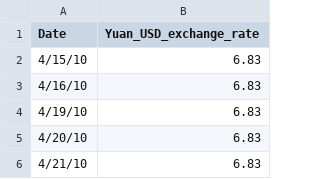
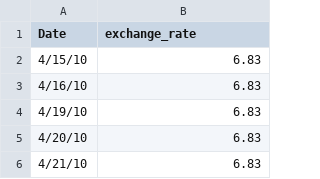
Before and after one commit to liuxingzhi/BitcoinPrediction, a CSV file: US dollar-yuan exchange rate.csv, drawn as a sheet; only a part is shown.

Commit message:
Update US dollar-yuan exchange rate.csv

```diff
--- a/US dollar-yuan exchange rate.csv
+++ b/US dollar-yuan exchange rate.csv
@@ -1,2 +1,2 @@
-Date,Yuan_USD_exchange_rate
+Date,exchange_rate
 4/15/10,6.83
```
